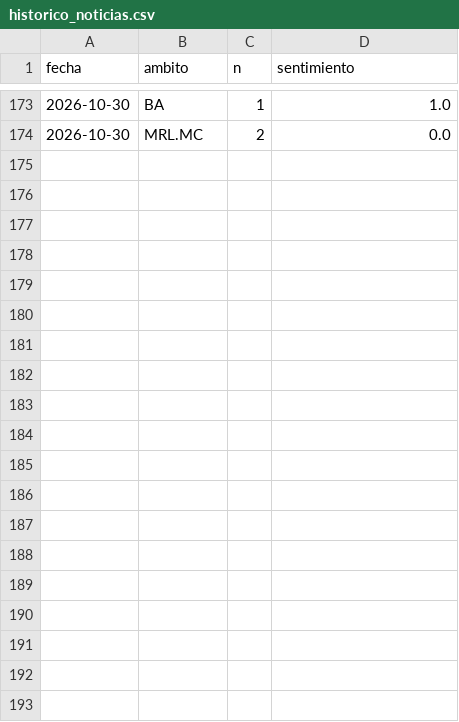
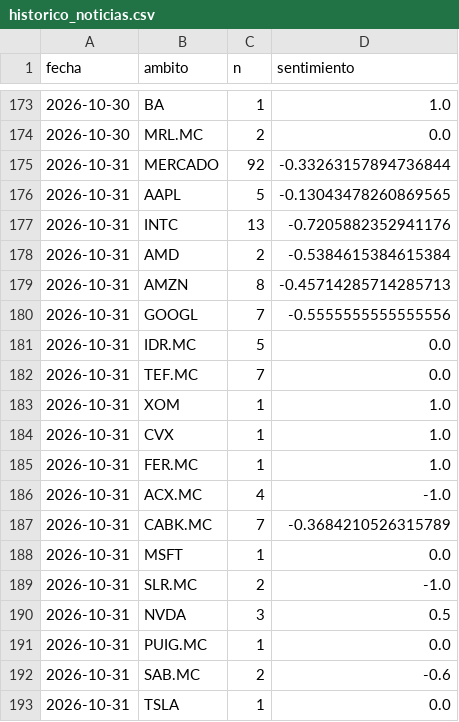
Before and after one commit to agomes03/Bolsa_Alex, a CSV file: informe/historico_noticias.csv, drawn as a sheet; only a part is shown, gaps mark what is left out; the diff covers the shown part only; the diff names each change by its address in the sheet, - before the commit and + after, or states it on an @@ line.

```diff
--- a/informe/historico_noticias.csv
+++ b/informe/historico_noticias.csv
+row 175: 2026-10-31 | MERCADO | 92 | -0.33263157894736844
+row 176: 2026-10-31 | AAPL | 5 | -0.13043478260869565
+row 177: 2026-10-31 | INTC | 13 | -0.7205882352941176
+row 178: 2026-10-31 | AMD | 2 | -0.5384615384615384
+row 179: 2026-10-31 | AMZN | 8 | -0.45714285714285713
+row 180: 2026-10-31 | GOOGL | 7 | -0.5555555555555556
+row 181: 2026-10-31 | IDR.MC | 5 | 0.0
+row 182: 2026-10-31 | TEF.MC | 7 | 0.0
+row 183: 2026-10-31 | XOM | 1 | 1.0
+row 184: 2026-10-31 | CVX | 1 | 1.0
+row 185: 2026-10-31 | FER.MC | 1 | 1.0
+row 186: 2026-10-31 | ACX.MC | 4 | -1.0
+row 187: 2026-10-31 | CABK.MC | 7 | -0.3684210526315789
+row 188: 2026-10-31 | MSFT | 1 | 0.0
+row 189: 2026-10-31 | SLR.MC | 2 | -1.0
+row 190: 2026-10-31 | NVDA | 3 | 0.5
+row 191: 2026-10-31 | PUIG.MC | 1 | 0.0
+row 192: 2026-10-31 | SAB.MC | 2 | -0.6
+row 193: 2026-10-31 | TSLA | 1 | 0.0
```
Also changed, not shown: 9 added rows and 3 edited cells elsewhere in this file, informe/historico_ideas.csv, 3 other files.
